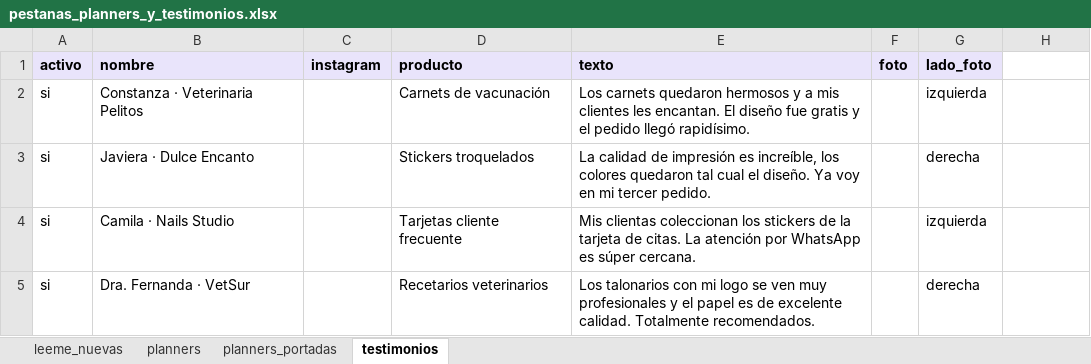
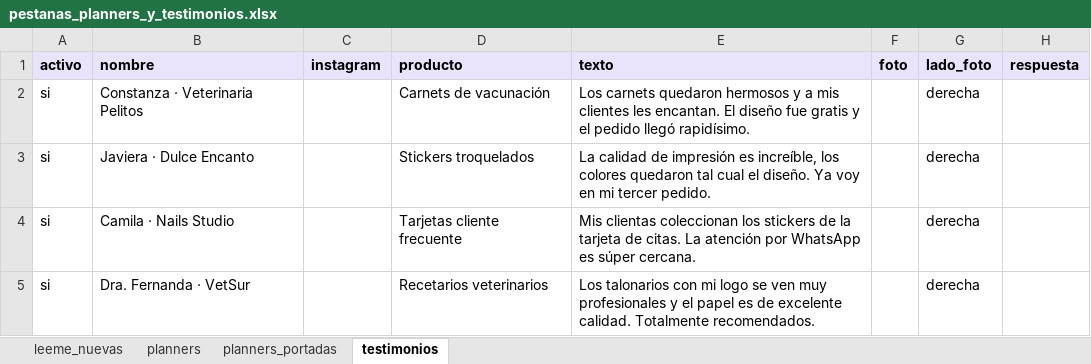
Before and after one commit to mrmiguel564/Tienda-Heart-Graphic, an Excel workbook: pestanas_planners_y_testimonios.xlsx, sheet testimonios, drawn as a sheet; values as stored, in another font and other column widths than the file's, no borders; the diff names each change by its address in the sheet, - before the commit and + after, or states it on an @@ line.

```diff
--- a/pestanas_planners_y_testimonios.xlsx (sheet testimonios)
+++ b/pestanas_planners_y_testimonios.xlsx (sheet testimonios)
-H1: (empty)
+H1: respuesta
-H1 fill: none
+H1 fill: #E9E4FB
-G2 (lado_foto): izquierda
+G2 (lado_foto): derecha
-G4 (lado_foto): izquierda
+G4 (lado_foto): derecha
```
Also changed, not shown: sheet leeme_nuevas, 3 other files.
